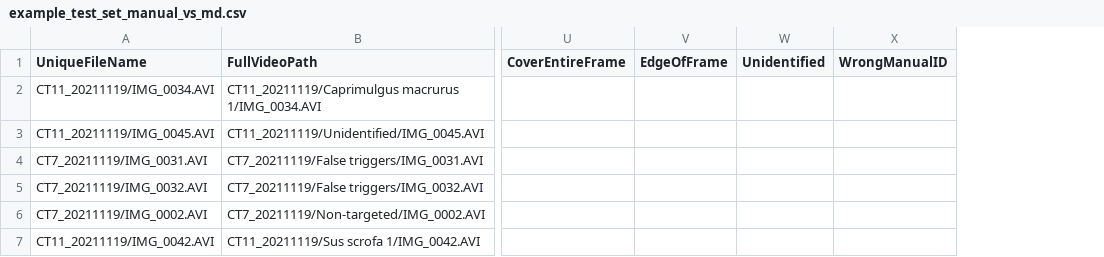
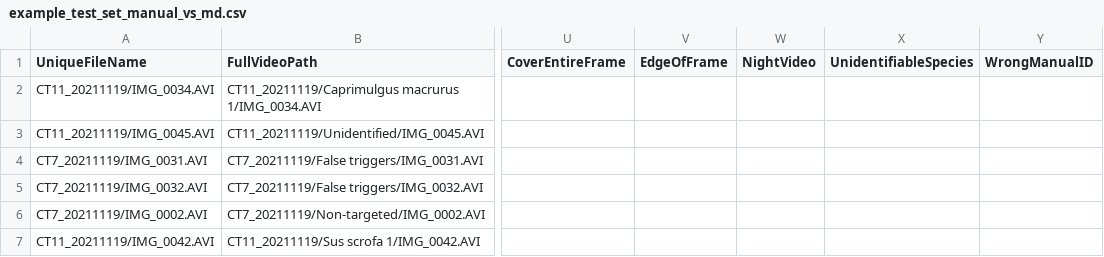
Before and after one commit to JoejynWan/SIN-classifier, a CSV file: results/example_test_set/example_test_set_manual_vs_md.csv, drawn as a sheet; only a part is shown, gaps mark what is left out; removed rows and columns are numbered as before the commit, all else as after; the diff names each change by its address in the sheet, - before the commit and + after, or states it on an @@ line.

Commit message:
Update to example_test_set

```diff
--- a/results/example_test_set/example_test_set_manual_vs_md.csv
+++ b/results/example_test_set/example_test_set_manual_vs_md.csv
-column W (Unidentified), empty
+column W (NightVideo), empty
+column X (UnidentifiableSpecies), empty
```
Also changed, not shown: 5 other files.
